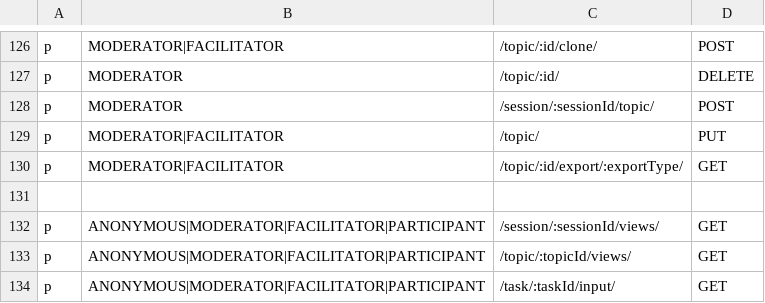
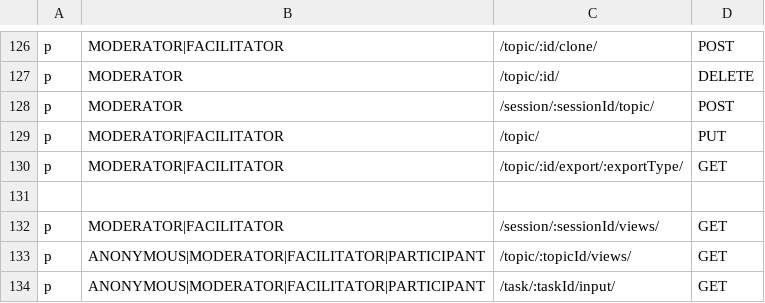
Before and after one commit to Playful-Interactive-Environments/SpaceHuddle, a CSV file: api/resources/auth/policy.csv, drawn as a sheet; only a part is shown, gaps mark what is left out.

Commit message:
#backend: limit rights

```diff
--- a/api/resources/auth/policy.csv
+++ b/api/resources/auth/policy.csv
@@ -131,3 +131,3 @@ p, MODERATOR|FACILITATOR, /topic/:id/export/:exportType/, GET
 
-p, ANONYMOUS|MODERATOR|FACILITATOR|PARTICIPANT, /session/:sessionId/views/, GET
+p, MODERATOR|FACILITATOR, /session/:sessionId/views/, GET
 p, ANONYMOUS|MODERATOR|FACILITATOR|PARTICIPANT, /topic/:topicId/views/, GET
```
